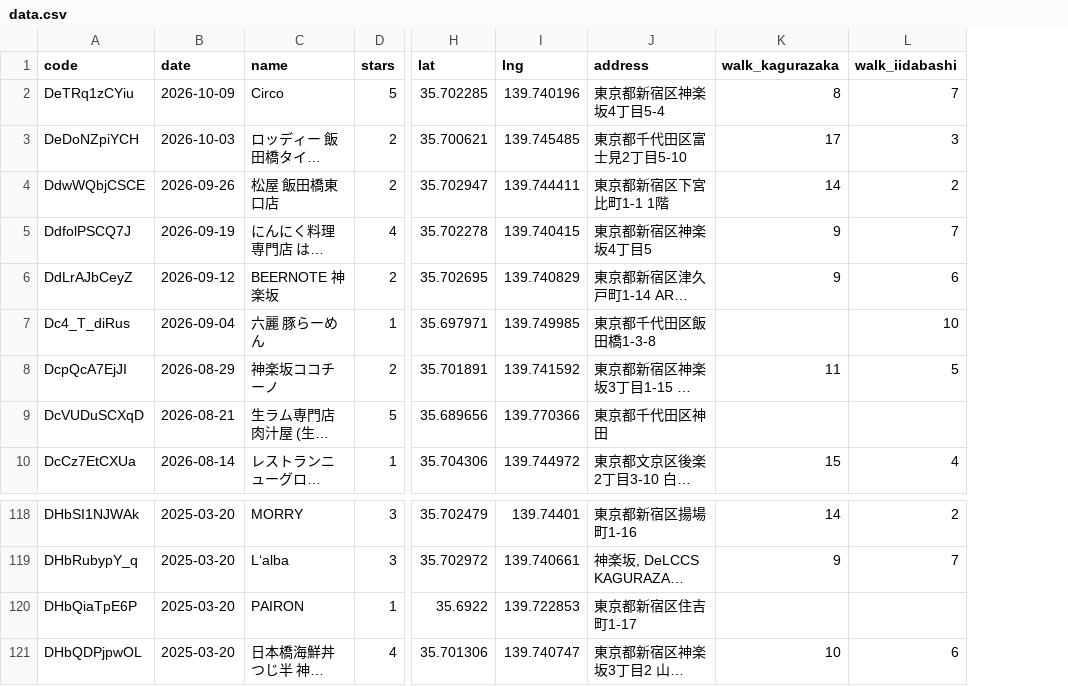
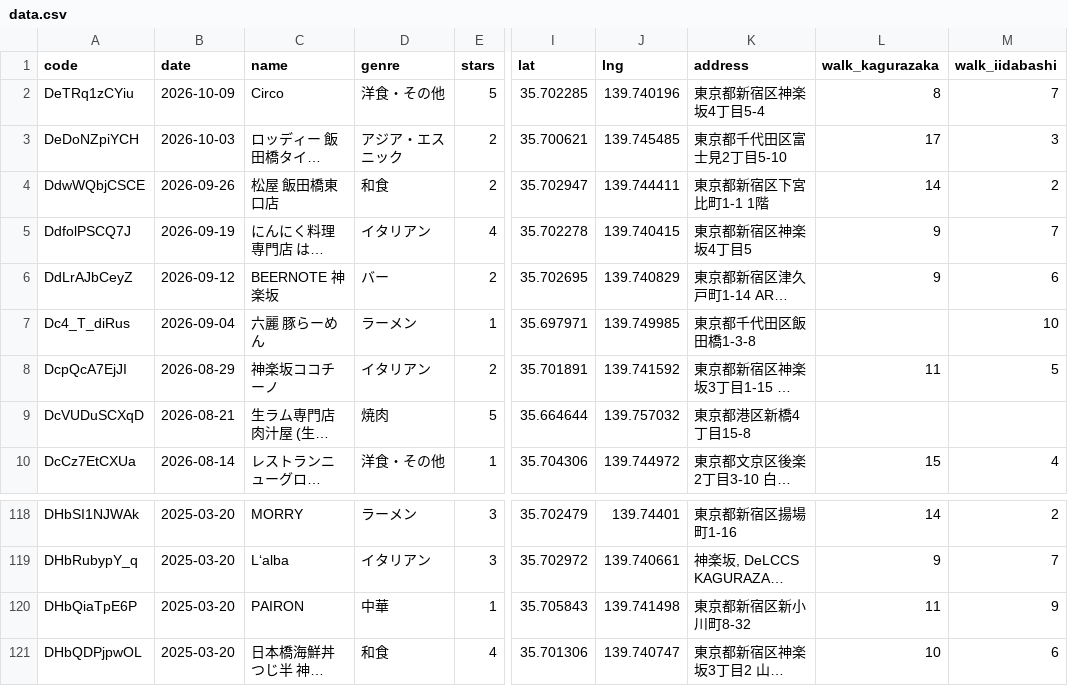
Before and after one commit to gourmetmap/kagurabashi, a CSV file: data.csv, drawn as a sheet; only a part is shown, gaps mark what is left out; long unchanged cells end in …; addresses are those after the commit; the diff names each change by its address in the sheet, - before the commit and + after, or states it on an @@ line.

```diff
--- a/data.csv
+++ b/data.csv
+column D (genre), rows 2-10: 洋食・その他 | アジア・エスニック | 和食 | イタリアン | バー | ラーメン | イタリアン | 焼肉 | 洋食・その他; rows 118-121: ラーメン | イタリアン | 中華 | 和食
-I9 (lat): 35.689656
+I9 (lat): 35.664644
-J9 (lng): 139.770366
+J9 (lng): 139.757032
-K9 (address): 東京都千代田区神田
+K9 (address): 東京都港区新橋4丁目15-8
-I120 (lat): 35.6922
+I120 (lat): 35.705843
-J120 (lng): 139.722853
+J120 (lng): 139.741498
-K120 (address): 東京都新宿区住吉町1-17
+K120 (address): 東京都新宿区新小川町8-32
-L120 (walk_kagurazaka): (empty)
+L120 (walk_kagurazaka): 11
-M120 (walk_iidabashi): (empty)
+M120 (walk_iidabashi): 9
```
Also changed, not shown: 1 other file.
